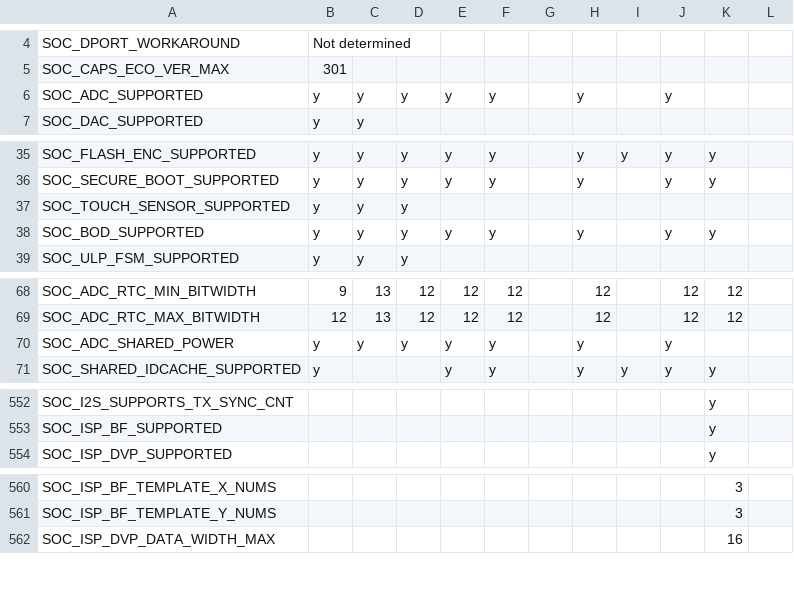
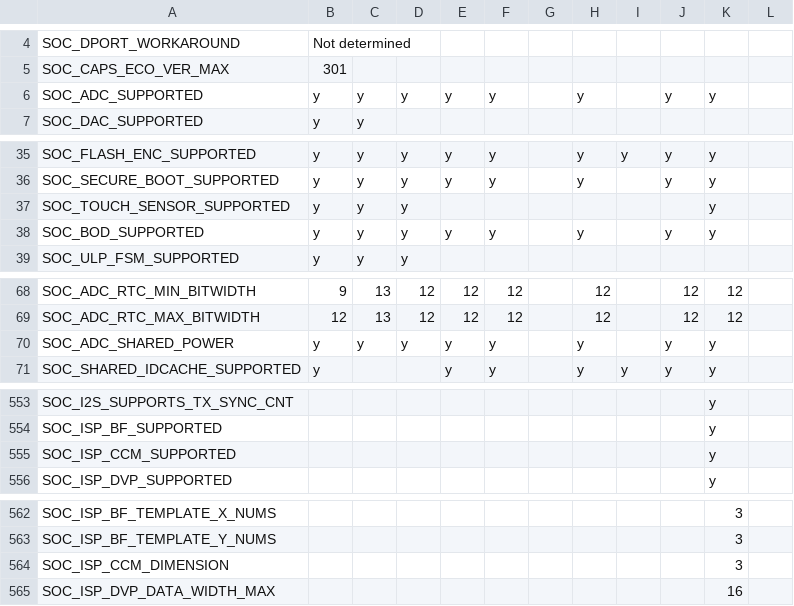
Before and after one commit to tanakamasayuki/ESP-IDF-SoC-Check, a CSV file: soc.csv, drawn as a sheet; only a part is shown, gaps mark what is left out; the diff covers the shown part only.

```diff
--- a/soc.csv
+++ b/soc.csv
@@ -5,3 +5,3 @@ SOC_DPORT_WORKAROUND	"Not determined"
 SOC_CAPS_ECO_VER_MAX	301											
-SOC_ADC_SUPPORTED	y	y	y	y	y		y		y			
+SOC_ADC_SUPPORTED	y	y	y	y	y		y		y	y		
 SOC_DAC_SUPPORTED	y	y										
@@ -36,3 +36,3 @@ SOC_FLASH_ENC_SUPPORTED	y	y	y	y	y		y	y	y	y
 SOC_SECURE_BOOT_SUPPORTED	y	y	y	y	y		y		y	y		
-SOC_TOUCH_SENSOR_SUPPORTED	y	y	y									
+SOC_TOUCH_SENSOR_SUPPORTED	y	y	y							y		
 SOC_BOD_SUPPORTED	y	y	y	y	y		y		y	y		
@@ -69,3 +69,3 @@ SOC_ADC_RTC_MIN_BITWIDTH	9	13	12	12	12		12		12	12
 SOC_ADC_RTC_MAX_BITWIDTH	12	13	12	12	12		12		12	12		
-SOC_ADC_SHARED_POWER	y	y	y	y	y		y		y			
+SOC_ADC_SHARED_POWER	y	y	y	y	y		y		y	y		
 SOC_SHARED_IDCACHE_SUPPORTED	y			y	y		y	y	y	y		
@@ -553,2 +554,3 @@ SOC_I2S_SUPPORTS_TX_SYNC_CNT										y
 SOC_ISP_BF_SUPPORTED										y		
+SOC_ISP_CCM_SUPPORTED										y		
 SOC_ISP_DVP_SUPPORTED										y		
@@ -561,2 +563,3 @@ SOC_ISP_BF_TEMPLATE_X_NUMS										3
 SOC_ISP_BF_TEMPLATE_Y_NUMS										3		
+SOC_ISP_CCM_DIMENSION										3		
 SOC_ISP_DVP_DATA_WIDTH_MAX										16		
```
Also changed, not shown: 8 added rows and 14 edited cells elsewhere in this file, 1 other file.
